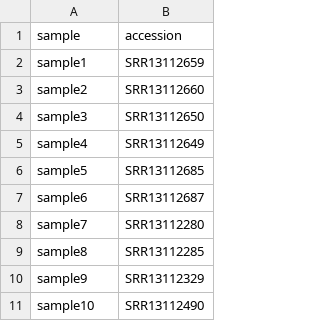
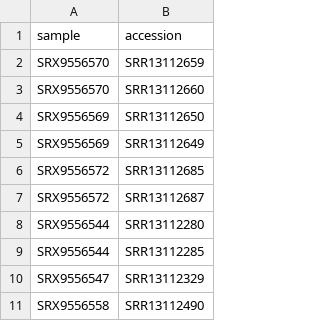
Before and after one commit to bioinfo-tsukuba/scRecounter, a CSV file: data/accessions_small_n10.csv, drawn as a sheet.

```diff
--- a/data/accessions_small_n10.csv
+++ b/data/accessions_small_n10.csv
@@ -1,11 +1,11 @@
 sample,accession
-sample1,SRR13112659
-sample2,SRR13112660
-sample3,SRR13112650
-sample4,SRR13112649
-sample5,SRR13112685
-sample6,SRR13112687
-sample7,SRR13112280
-sample8,SRR13112285
-sample9,SRR13112329
-sample10,SRR13112490
+SRX9556570,SRR13112659
+SRX9556570,SRR13112660
+SRX9556569,SRR13112650
+SRX9556569,SRR13112649
+SRX9556572,SRR13112685
+SRX9556572,SRR13112687
+SRX9556544,SRR13112280
+SRX9556544,SRR13112285
+SRX9556547,SRR13112329
+SRX9556558,SRR13112490
```
Also changed, not shown: 3 other files.
